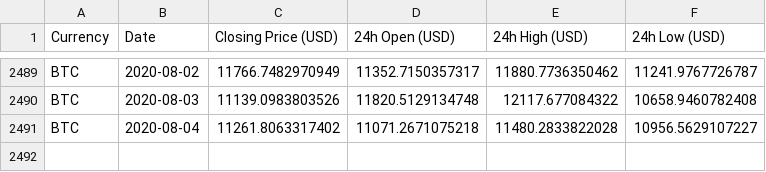
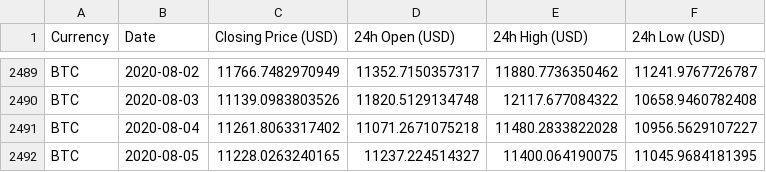
Before and after one commit to luckylulin-aaron/crypto-prediction, a CSV file: models/BTC_HISTORY.csv, drawn as a sheet; only a part is shown, gaps mark what is left out; the diff names each change by its address in the sheet, - before the commit and + after, or states it on an @@ line.

```diff
--- a/models/BTC_HISTORY.csv
+++ b/models/BTC_HISTORY.csv
+row 2492: BTC | 2020-08-05 | 11228.0263240165 | 11237.224514327 | 11400.064190075 | 11045.9684181395
```
Also changed, not shown: 6 other files.
